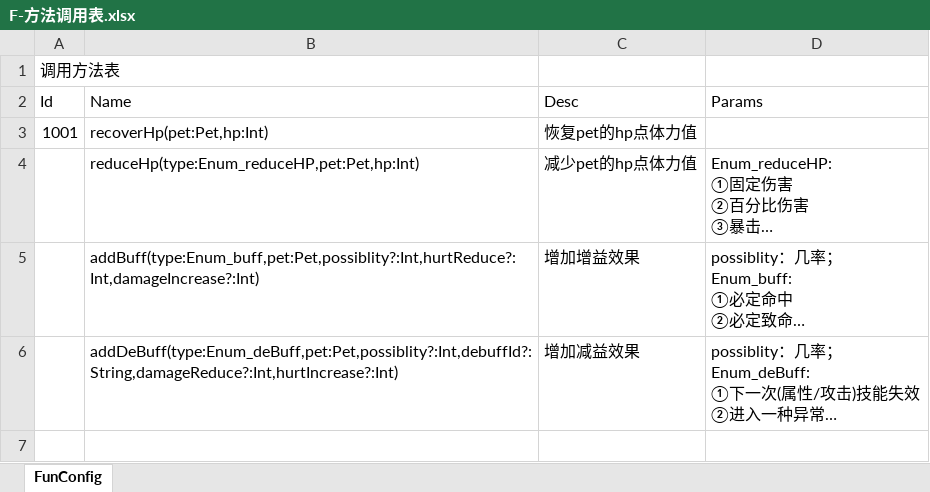
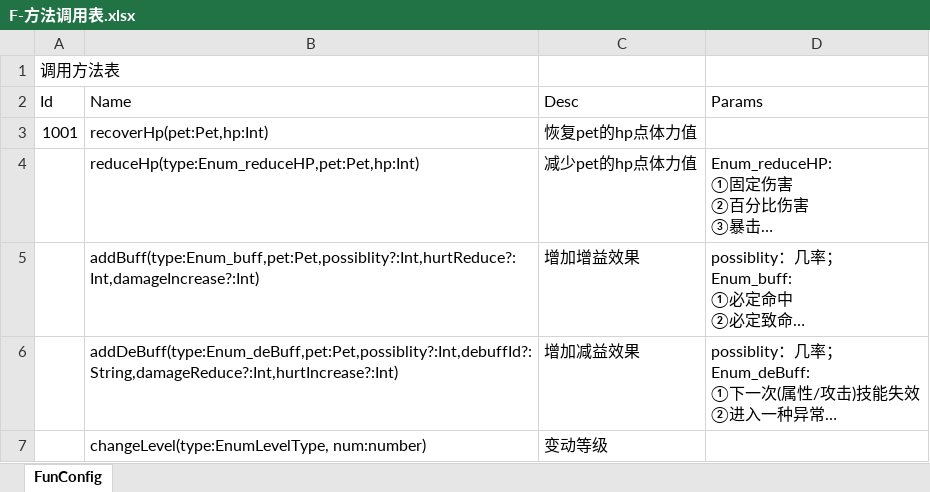
Before and after one commit to Imnothing/MY_GAME_001, an Excel workbook: 数据表/F-方法调用表.xlsx, sheet FunConfig, drawn as a sheet; long unchanged cells end in …; values as stored, in another font and other column widths than the file's, no borders; the diff names each change by its address in the sheet, - before the commit and + after, or states it on an @@ line.

```diff
--- a/数据表/F-方法调用表.xlsx (sheet FunConfig)
+++ b/数据表/F-方法调用表.xlsx (sheet FunConfig)
+row 7:  | changeLevel(type:EnumLevelType, num:number) | 变动等级
```
Also changed, not shown: 数据表/H-回合制效果表.xlsx, 数据表/S-属性克制表.xlsx, 7 other files.
